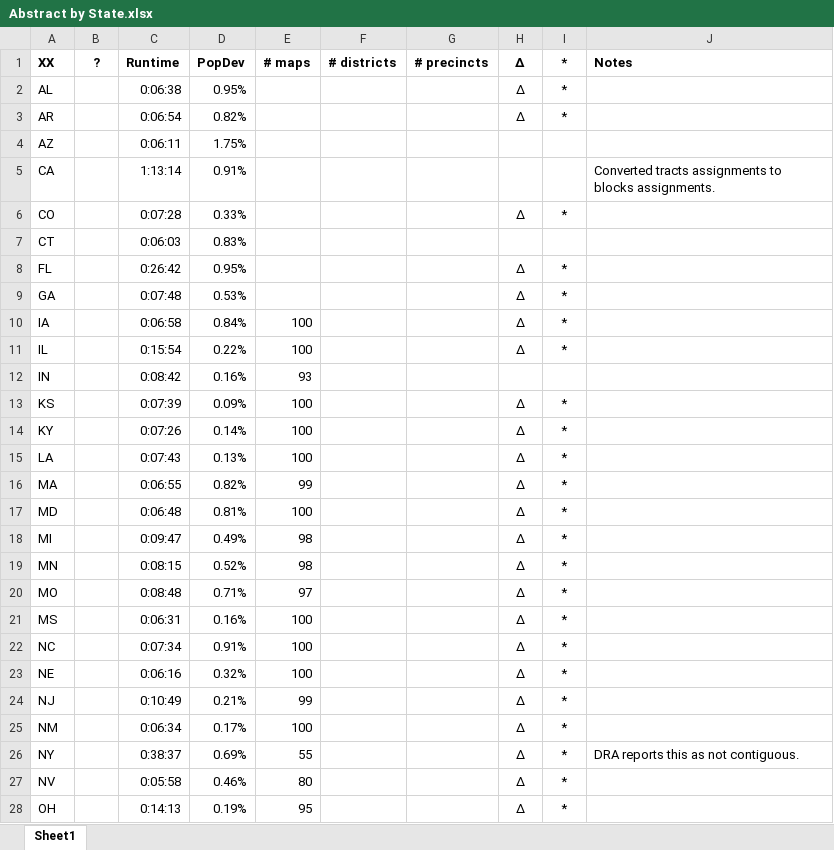
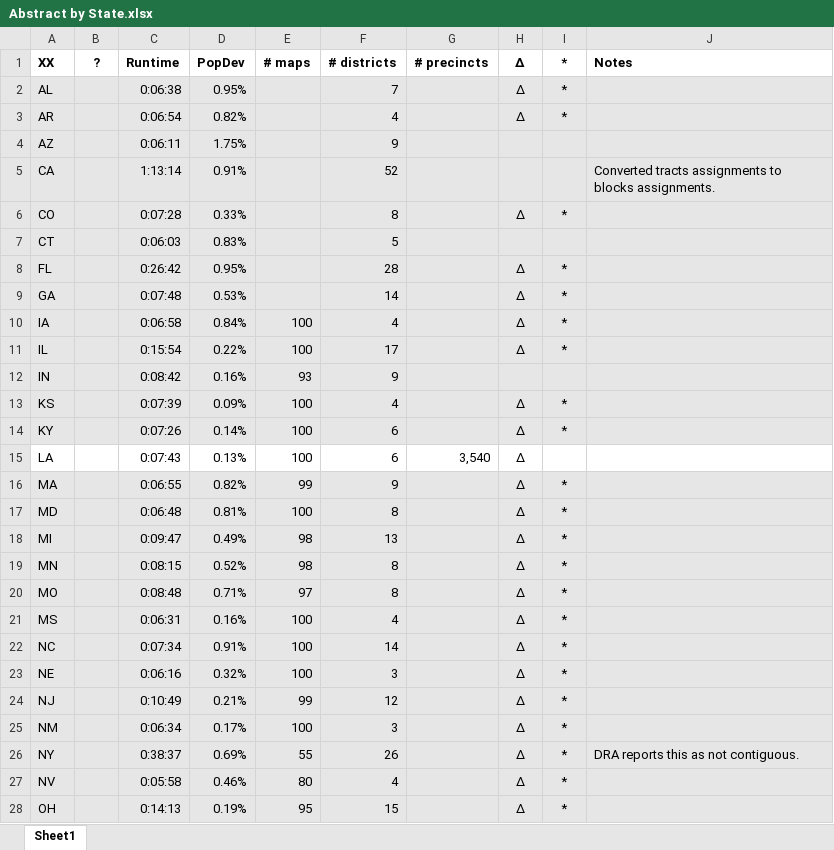
Before and after one commit to alecramsay/baseline, an Excel workbook: maps/Abstract by State.xlsx, sheet Sheet1, drawn as a sheet; only a part is shown; values as stored, in another font and other column widths than the file's, no borders; the diff covers the shown part only; the diff names each change by its address in the sheet, - before the commit and + after, or states it on an @@ line.

```diff
--- a/maps/Abstract by State.xlsx (sheet Sheet1)
+++ b/maps/Abstract by State.xlsx (sheet Sheet1)
-A2:J14 fill: none
+A2:J14 fill: #E7E6E6
-F2 (# districts): (empty)
+F2 (# districts): 7
-F3 (# districts): (empty)
+F3 (# districts): 4
-F4 (# districts): (empty)
+F4 (# districts): 9
-F5 (# districts): (empty)
+F5 (# districts): 52
-F6 (# districts): (empty)
+F6 (# districts): 8
-F7 (# districts): (empty)
+F7 (# districts): 5
-F8 (# districts): (empty)
+F8 (# districts): 28
-F9 (# districts): (empty)
+F9 (# districts): 14
-F10 (# districts): (empty)
+F10 (# districts): 4
-F11 (# districts): (empty)
+F11 (# districts): 17
-F12 (# districts): (empty)
+F12 (# districts): 9
-F13 (# districts): (empty)
+F13 (# districts): 4
-F14:F15 (# districts): (empty)
+F14:F15 (# districts): 6
-G15 (# precincts): (empty)
+G15 (# precincts): 3,540
-I15 (*): *
+I15 (*): (empty)
-A16:J28 fill: none
+A16:J28 fill: #E7E6E6
-F16 (# districts): (empty)
+F16 (# districts): 9
-F17 (# districts): (empty)
+F17 (# districts): 8
-F18 (# districts): (empty)
+F18 (# districts): 13
-F19:F20 (# districts): (empty)
+F19:F20 (# districts): 8
-F21 (# districts): (empty)
+F21 (# districts): 4
-F22 (# districts): (empty)
+F22 (# districts): 14
-F23 (# districts): (empty)
+F23 (# districts): 3
-F24 (# districts): (empty)
+F24 (# districts): 12
-F25 (# districts): (empty)
+F25 (# districts): 3
-F26 (# districts): (empty)
+F26 (# districts): 26
-F27 (# districts): (empty)
+F27 (# districts): 4
-F28 (# districts): (empty)
+F28 (# districts): 15
```
Also changed, not shown: 10 edited cells and cell formats elsewhere in this sheet, 4 other files.
